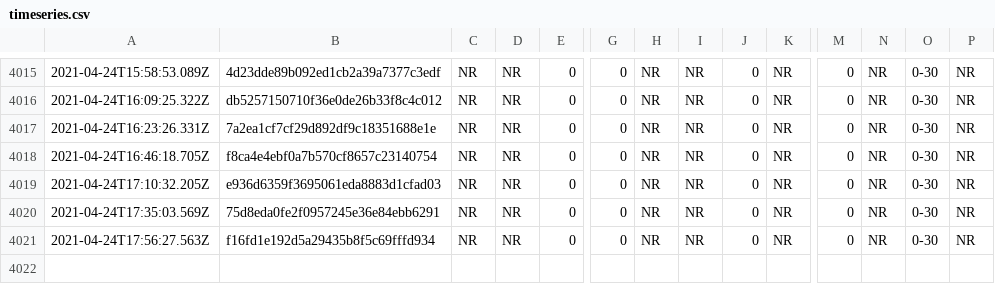
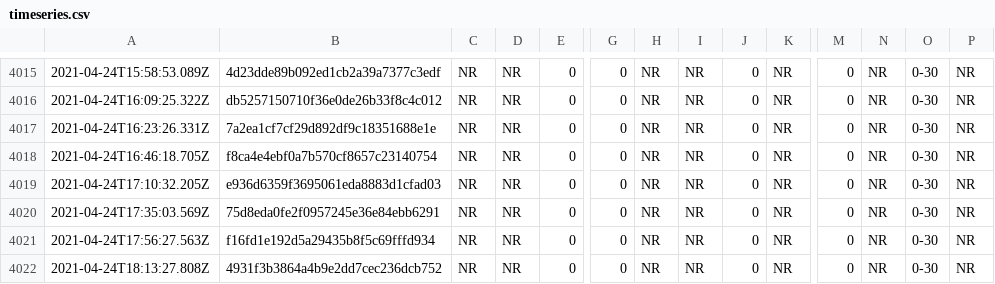
Before and after one commit to afischer/nyc-covid-wait-times, a CSV file: data/timeseries.csv, drawn as a sheet; only a part is shown, gaps mark what is left out; rows hold the shown columns only; the diff names each change by its address in the sheet, - before the commit and + after, or states it on an @@ line.

```diff
--- a/data/timeseries.csv
+++ b/data/timeseries.csv
+row 4022: 2021-04-24T18:13:27.808Z | 4931f3b3864a4b9e2dd7cec236dcb752 | NR | NR | 0 | 0 | NR | NR | 0 | NR | 0 | NR | 0-30 | NR
```
Also changed, not shown: 1 other file.
